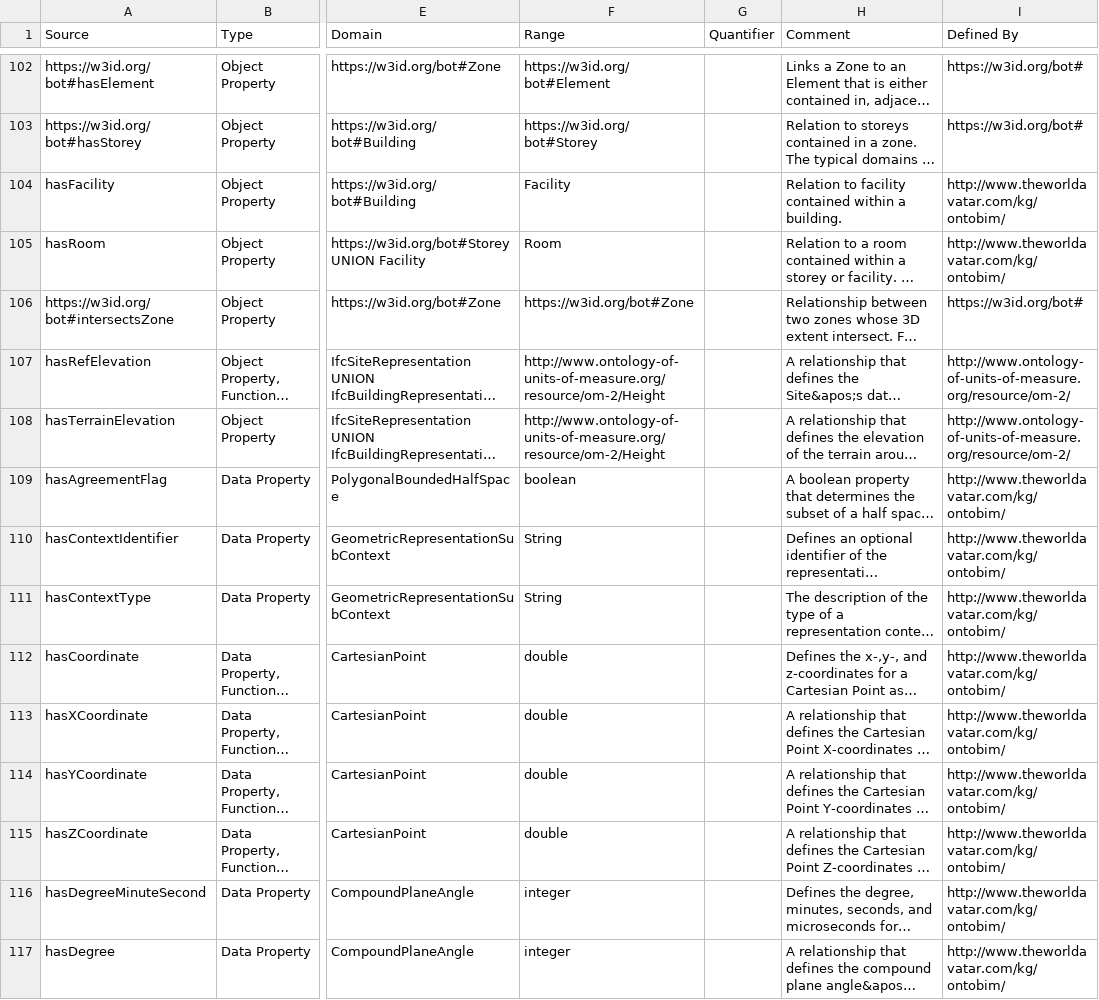
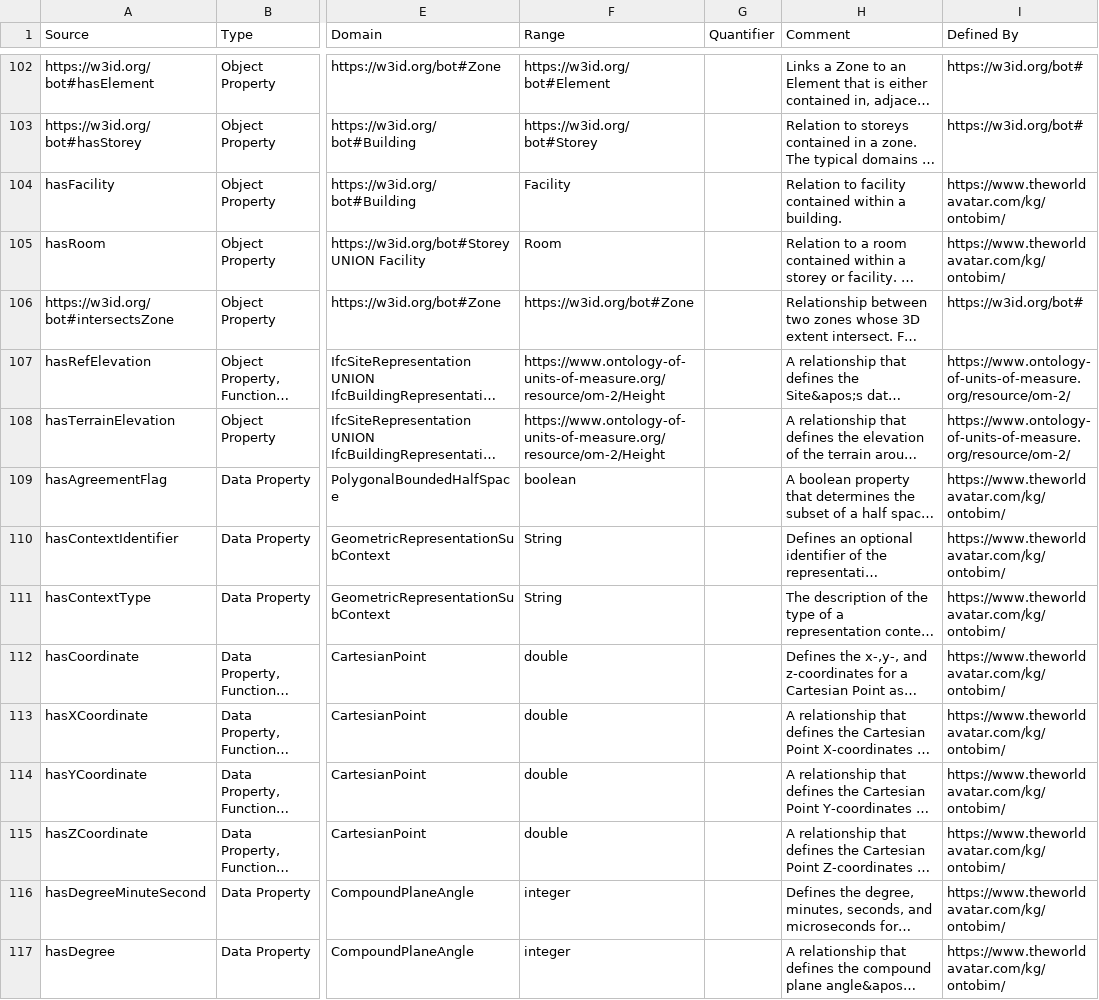
Before and after one commit to msff2/ontology, a CSV file: JPS_Ontology/ontology/ontobim/OntoBIM.csv, drawn as a sheet; only a part is shown, gaps mark what is left out; long unchanged cells end in …; the diff covers the shown part only; the diff names each change by its address in the sheet, - before the commit and + after, or states it on an @@ line.

Commit message:
dev-update-ontobim-v1.2: Updated namespace to https

```diff
--- a/JPS_Ontology/ontology/ontobim/OntoBIM.csv
+++ b/JPS_Ontology/ontology/ontobim/OntoBIM.csv
-I104:I105 (Defined By): http://www.theworldavatar.com/kg/ontobim/
+I104:I105 (Defined By): https://www.theworldavatar.com/kg/ontobim/
-F107:F108 (Range): http://www.ontology-of-units-of-measure.org/resource/om-2/Height
+F107:F108 (Range): https://www.ontology-of-units-of-measure.org/resource/om-2/Height
-I107:I108 (Defined By): http://www.ontology-of-units-of-measure.org/resource/om-2/
+I107:I108 (Defined By): https://www.ontology-of-units-of-measure.org/resource/om-2/
-I109:I117 (Defined By): http://www.theworldavatar.com/kg/ontobim/
+I109:I117 (Defined By): https://www.theworldavatar.com/kg/ontobim/
```
Also changed, not shown: 117 edited cells elsewhere in this file, 1 other file.
